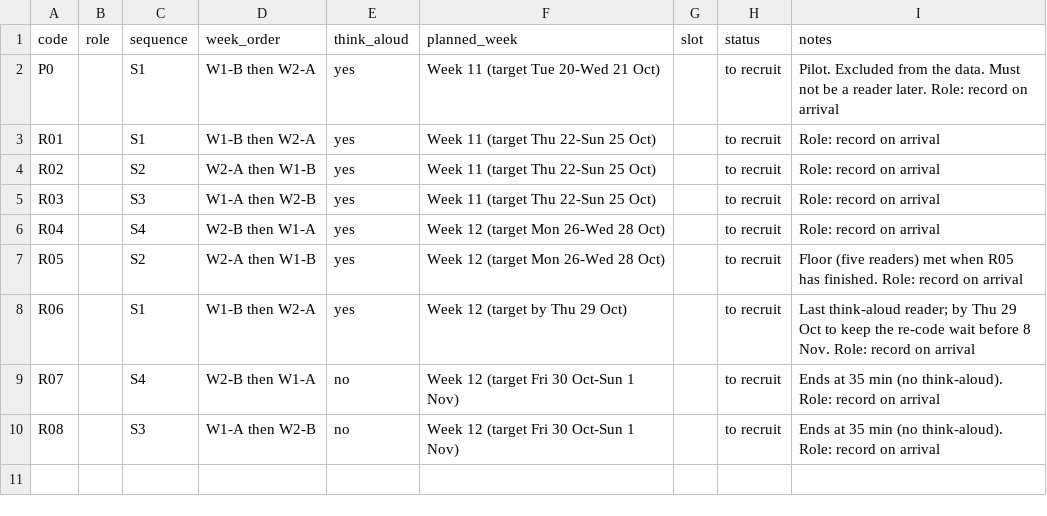
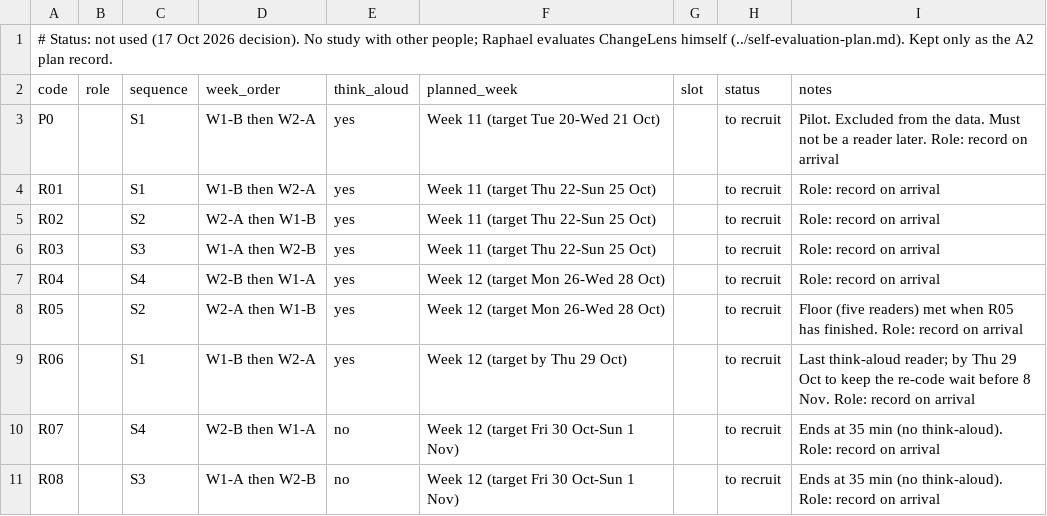
Before and after one commit to RaphaelByun/Comp3180D3work, a CSV file: deliverable-5/retired/booking-tracker.csv (was deliverable-5/booking-tracker.csv), drawn as a sheet; the diff names each change by its address in the sheet, - before the commit and + after, or states it on an @@ line.

```diff
--- a/deliverable-5/booking-tracker.csv
+++ b/deliverable-5/retired/booking-tracker.csv
+row 1: # Status: not used (17 Oct 2026 decision). No study with other people; Raphael evaluates ChangeLens himself (../self-evaluation-plan.md). Kept only as the A2 plan record.
```
Also changed, not shown: 3 other files.
